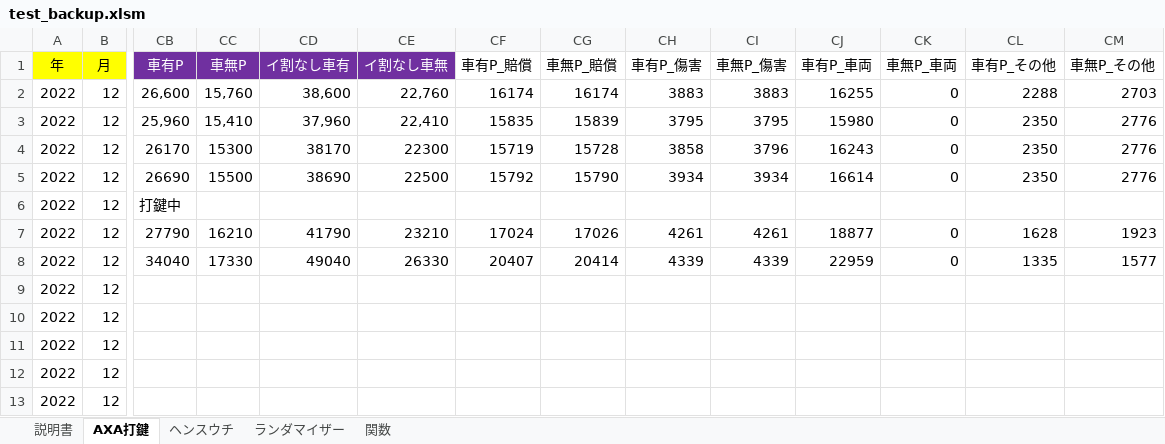
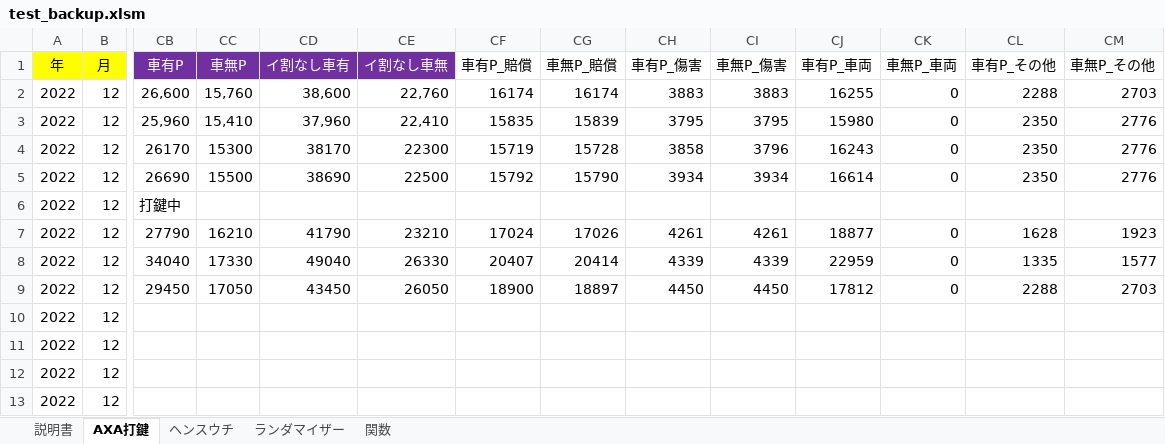
Before and after one commit to yngwaaaa/premium, an Excel workbook: test_backup.xlsm, sheet AXA打鍵, drawn as a sheet; only a part is shown, gaps mark what is left out; values as stored, in another font and other column widths than the file's, no borders; conditional formats not drawn; the diff names each change by its address in the sheet, - before the commit and + after, or states it on an @@ line.

```diff
--- a/test_backup.xlsm (sheet AXA打鍵)
+++ b/test_backup.xlsm (sheet AXA打鍵)
-CB9 (車有P): (empty)
+CB9 (車有P): 29450
-CC9 (車無P): (empty)
+CC9 (車無P): 17050
-CD9 (イ割なし車有): (empty)
+CD9 (イ割なし車有): 43450
-CE9 (イ割なし車無): (empty)
+CE9 (イ割なし車無): 26050
-CF9 (車有P_賠償): (empty)
+CF9 (車有P_賠償): 18900
-CG9 (車無P_賠償): (empty)
+CG9 (車無P_賠償): 18897
-CH9 (車有P_傷害): (empty)
+CH9 (車有P_傷害): 4450
-CI9 (車無P_傷害): (empty)
+CI9 (車無P_傷害): 4450
-CJ9 (車有P_車両): (empty)
+CJ9 (車有P_車両): 17812
-CK9 (車無P_車両): (empty)
+CK9 (車無P_車両): 0
-CL9 (車有P_その他): (empty)
+CL9 (車有P_その他): 2288
-CM9 (車無P_その他): (empty)
+CM9 (車無P_その他): 2703
```
Also changed, not shown: test.xlsm.
